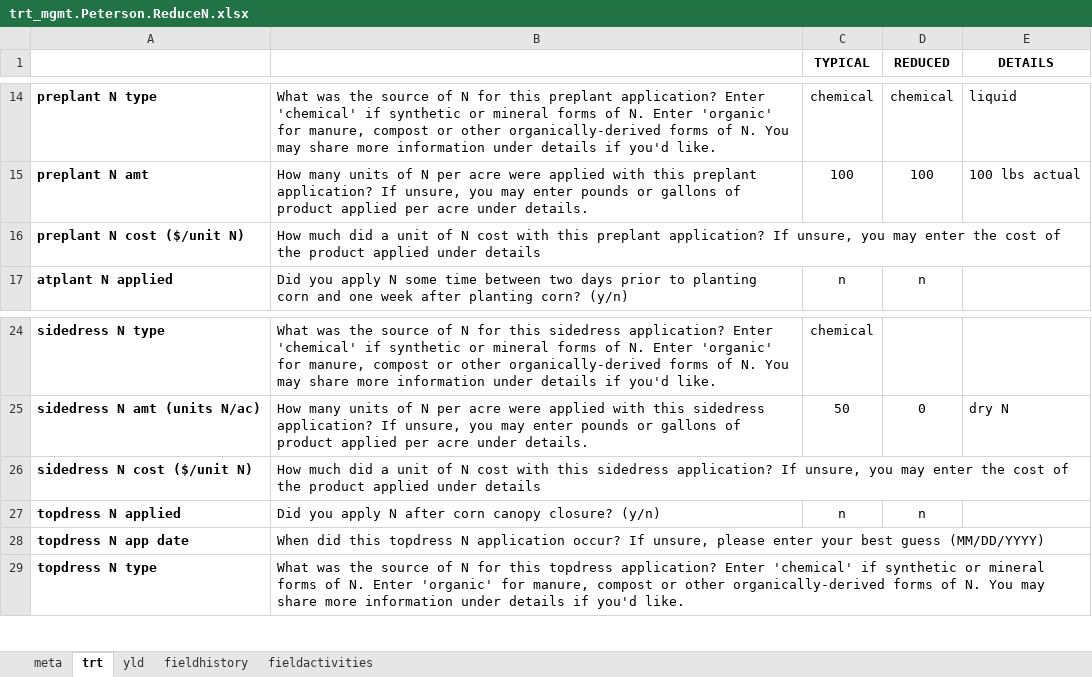
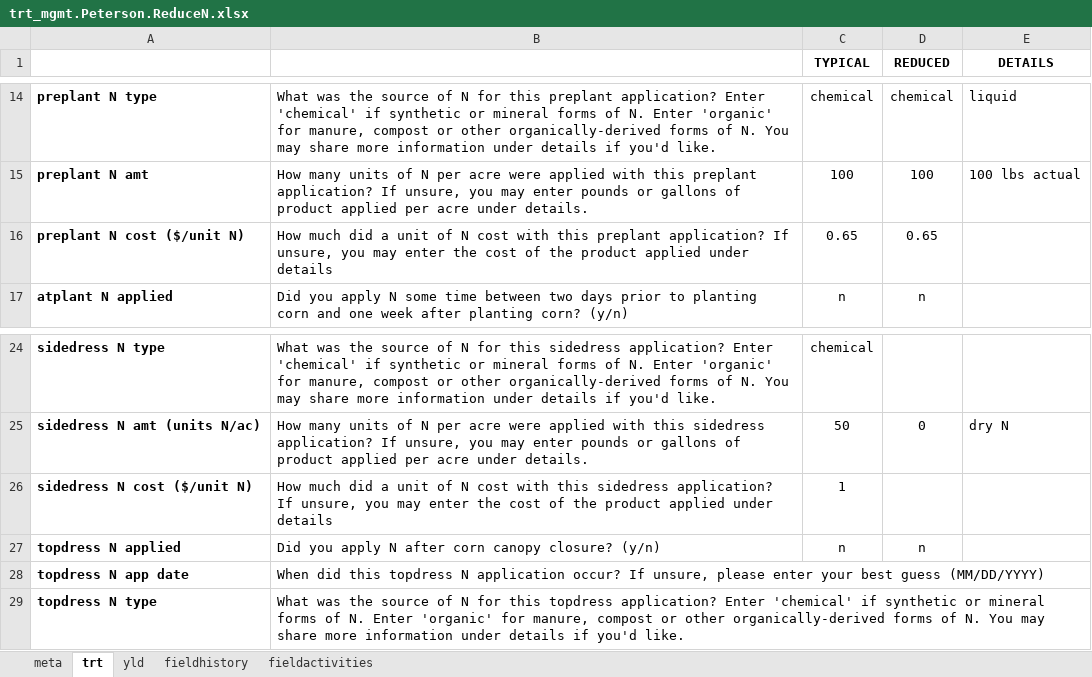
Before and after one commit to vanichols/PFI_CanWeReduceN2, an Excel workbook: data_stefan/trt_mgmt.Peterson.ReduceN.xlsx, sheet trt, drawn as a sheet; only a part is shown, gaps mark what is left out; values as stored, in another font and other column widths than the file's, no borders; the diff names each change by its address in the sheet, - before the commit and + after, or states it on an @@ line.

```diff
--- a/data_stefan/trt_mgmt.Peterson.ReduceN.xlsx (sheet trt)
+++ b/data_stefan/trt_mgmt.Peterson.ReduceN.xlsx (sheet trt)
-C16 (TYPICAL): (empty)
+C16 (TYPICAL): 0.65
-D16 (REDUCED): (empty)
+D16 (REDUCED): 0.65
-C26 (TYPICAL): (empty)
+C26 (TYPICAL): 1
```
Also changed, not shown: sheet fieldactivities, data_stefan/trt_mgmt.Abels.ReduceN.xlsx, 30 other files.
